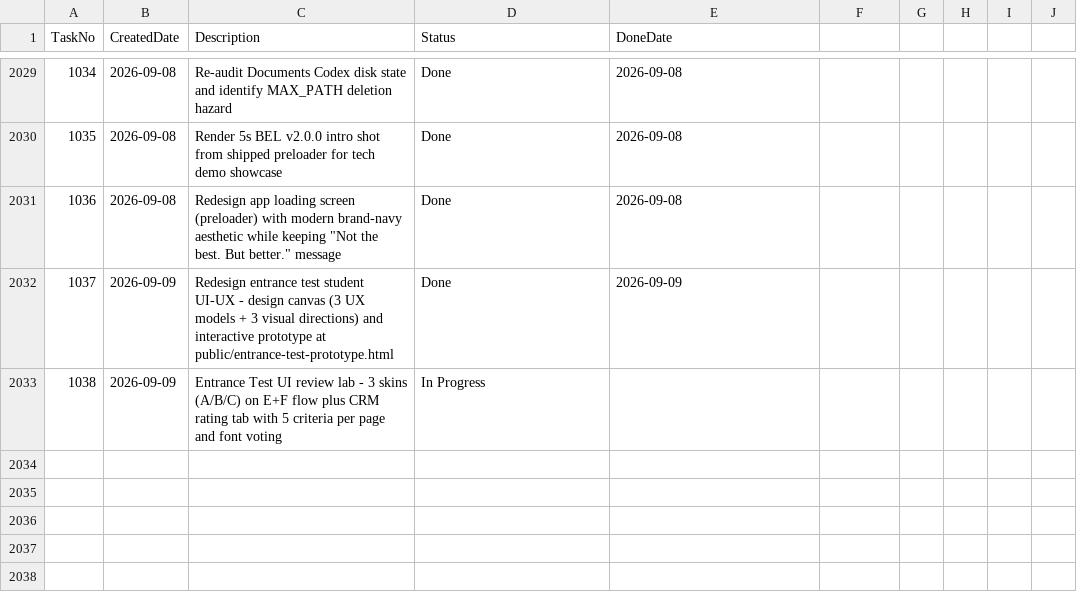
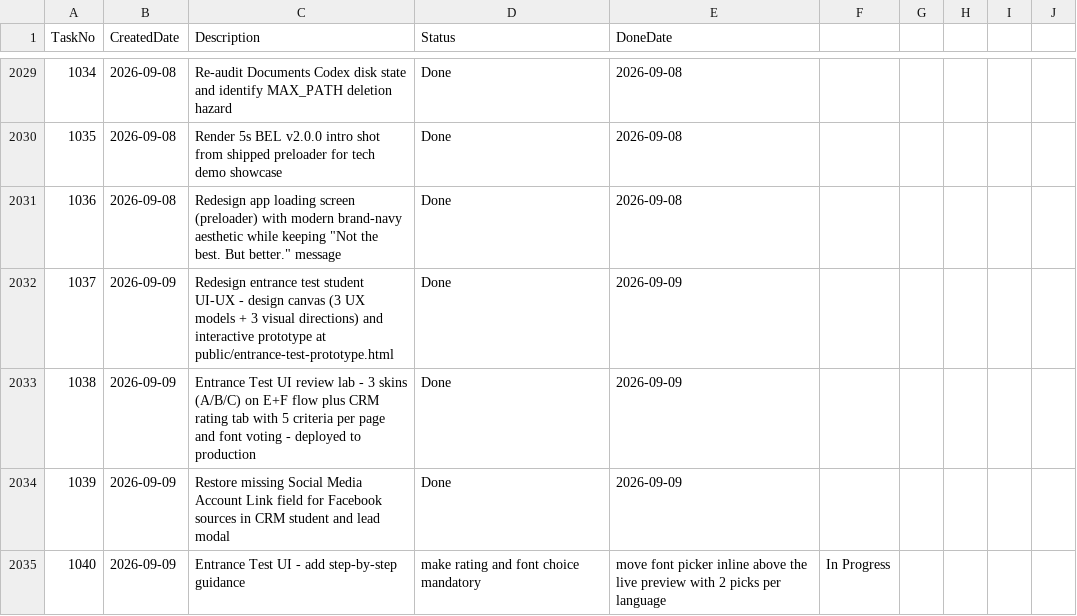
Before and after one commit to huathanhnam95-del/demoproject, a CSV file: TASK_TRACKER.csv, drawn as a sheet; only a part is shown, gaps mark what is left out.

```diff
--- a/TASK_TRACKER.csv
+++ b/TASK_TRACKER.csv
@@ -2032,2 +2032,4 @@ TaskNo,CreatedDate,Description,Status,DoneDate
 1037,2026-09-09,Redesign entrance test student UI-UX - design canvas (3 UX models + 3 visual directions) and interactive prototype at public/entrance-test-prototype.html,Done,2026-09-09
-1038,2026-09-09,Entrance Test UI review lab - 3 skins (A/B/C) on E+F flow plus CRM rating tab with 5 criteria per page and font voting,In Progress,
+1038,2026-09-09,Entrance Test UI review lab - 3 skins (A/B/C) on E+F flow plus CRM rating tab with 5 criteria per page and font voting - deployed to production,Done,2026-09-09
+1039,2026-09-09,Restore missing Social Media Account Link field for Facebook sources in CRM student and lead modal,Done,2026-09-09
+1040,2026-09-09,Entrance Test UI - add step-by-step guidance, make rating and font choice mandatory, move font picker inline above the live preview with 2 picks per language,In Progress,
```
Also changed, not shown: 3 other files.
